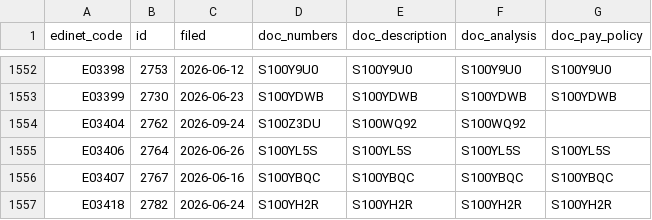
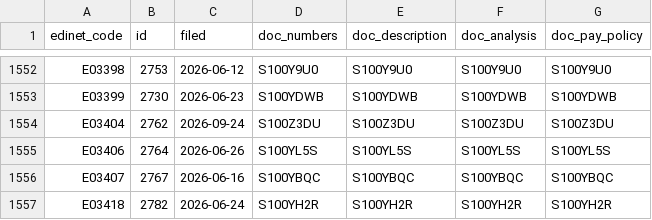
Before and after one commit to varmil/nenshu, a CSV file: pipeline/data/ledger.csv, drawn as a sheet; only a part is shown, gaps mark what is left out.

```diff
--- a/pipeline/data/ledger.csv
+++ b/pipeline/data/ledger.csv
@@ -1553,3 +1553,3 @@ E03398,2753,2026-06-12,S100Y9U0,S100Y9U0,S100Y9U0,S100Y9U0
 E03399,2730,2026-06-23,S100YDWB,S100YDWB,S100YDWB,S100YDWB
-E03404,2762,2026-09-24,S100Z3DU,S100WQ92,S100WQ92,
+E03404,2762,2026-09-24,S100Z3DU,S100Z3DU,S100Z3DU,S100Z3DU
 E03406,2764,2026-06-26,S100YL5S,S100YL5S,S100YL5S,S100YL5S
```
Also changed, not shown: 1 other file.
